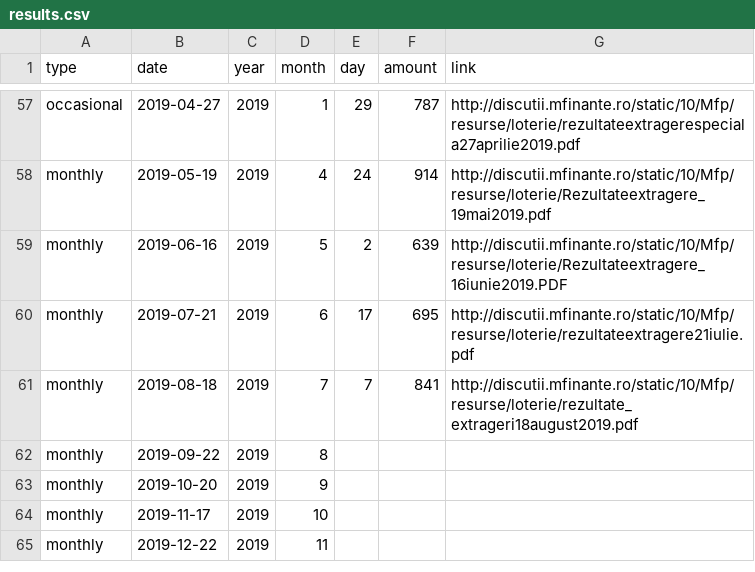
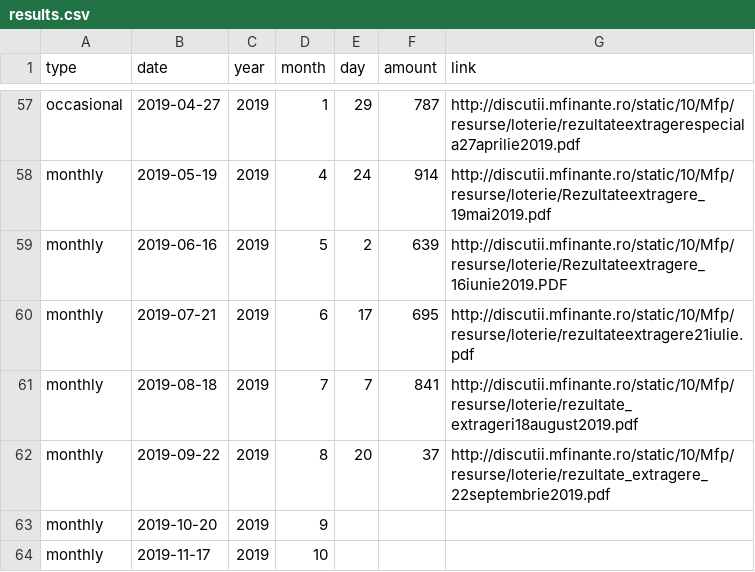
Before and after one commit to gabigutu/loteria-bonurilor-fiscale, a CSV file: results.csv, drawn as a sheet; only a part is shown, gaps mark what is left out; the shorter side is filled out with more unchanged rows.

Commit message:
September 2019 draw results and link added

```diff
--- a/results.csv
+++ b/results.csv
@@ -61,3 +61,3 @@ monthly,2019-07-21,2019,6,17,695,http://discutii.mfinante.ro/static/10/Mfp/resur
 monthly,2019-08-18,2019,7,7,841,http://discutii.mfinante.ro/static/10/Mfp/resurse/loterie/rezultate_extrageri18august2019.pdf
-monthly,2019-09-22,2019,8,,,
+monthly,2019-09-22,2019,8,20,37,http://discutii.mfinante.ro/static/10/Mfp/resurse/loterie/rezultate_extragere_22septembrie2019.pdf
 monthly,2019-10-20,2019,9,,,
```
